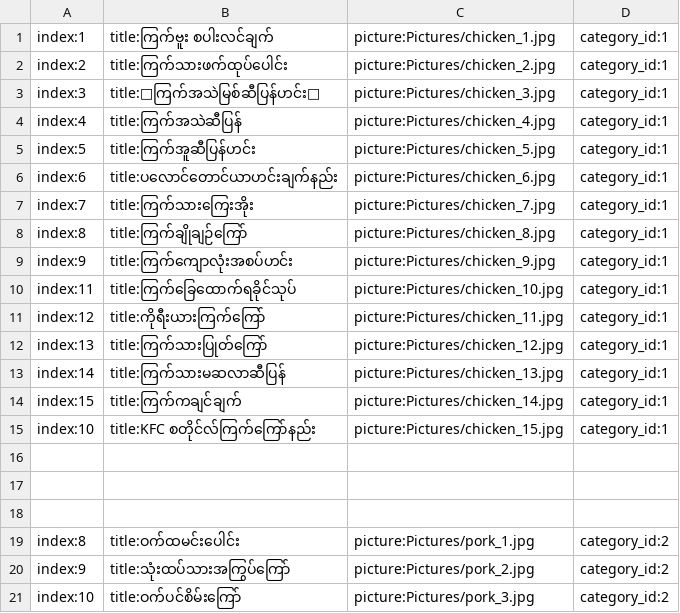
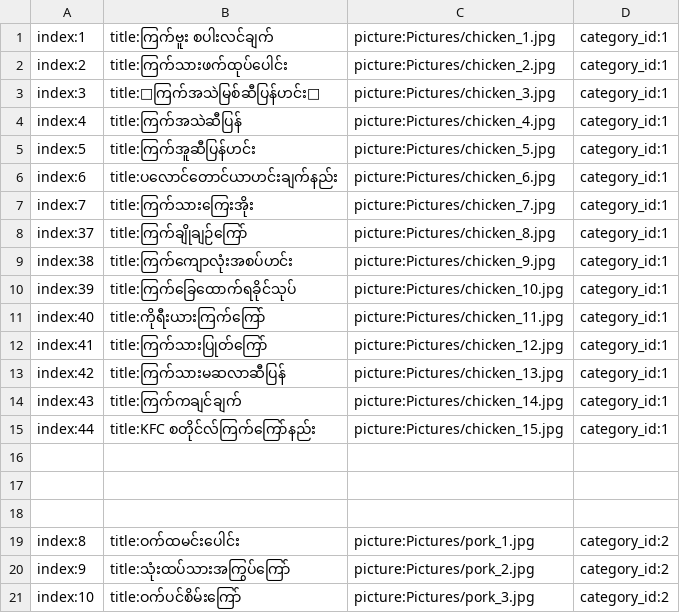
Before and after one commit to ghnaruto/gh_food_receipts, a CSV file: contents.csv, drawn as a sheet; only a part is shown.

Commit message:
Update contents.csv

```diff
--- a/contents.csv
+++ b/contents.csv
@@ -7,10 +7,10 @@ index:6,title:ပလောင်တောင်ယာဟင်းချက်န
 index:7,title:ကြက်သားကြေးအိုး,picture:Pictures/chicken_7.jpg,category_id:1
-index:8,title:ကြက်ချိုချဉ်ကြော်,picture:Pictures/chicken_8.jpg,category_id:1
-index:9,title:ကြက်ကျောလုံးအစပ်ဟင်း,picture:Pictures/chicken_9.jpg,category_id:1
-index:11,title:ကြက်ခြေထောက်ရခိုင်သုပ်,picture:Pictures/chicken_10.jpg,category_id:1
-index:12,title:ကိုရီးယားကြက်ကြော် ,picture:Pictures/chicken_11.jpg,category_id:1
-index:13,title:ကြက်သားပြုတ်ကြော်,picture:Pictures/chicken_12.jpg,category_id:1
-index:14,title:ကြက်သားမဆလာဆီပြန်,picture:Pictures/chicken_13.jpg,category_id:1
-index:15,title:ကြက်ကချင်ချက်,picture:Pictures/chicken_14.jpg,category_id:1
-index:10,title:KFC စတိုင်လ်ကြက်ကြော်နည်း,picture:Pictures/chicken_15.jpg,category_id:1
+index:37,title:ကြက်ချိုချဉ်ကြော်,picture:Pictures/chicken_8.jpg,category_id:1
+index:38,title:ကြက်ကျောလုံးအစပ်ဟင်း,picture:Pictures/chicken_9.jpg,category_id:1
+index:39,title:ကြက်ခြေထောက်ရခိုင်သုပ်,picture:Pictures/chicken_10.jpg,category_id:1
+index:40,title:ကိုရီးယားကြက်ကြော် ,picture:Pictures/chicken_11.jpg,category_id:1
+index:41,title:ကြက်သားပြုတ်ကြော်,picture:Pictures/chicken_12.jpg,category_id:1
+index:42,title:ကြက်သားမဆလာဆီပြန်,picture:Pictures/chicken_13.jpg,category_id:1
+index:43,title:ကြက်ကချင်ချက်,picture:Pictures/chicken_14.jpg,category_id:1
+index:44,title:KFC စတိုင်လ်ကြက်ကြော်နည်း,picture:Pictures/chicken_15.jpg,category_id:1
 
```
